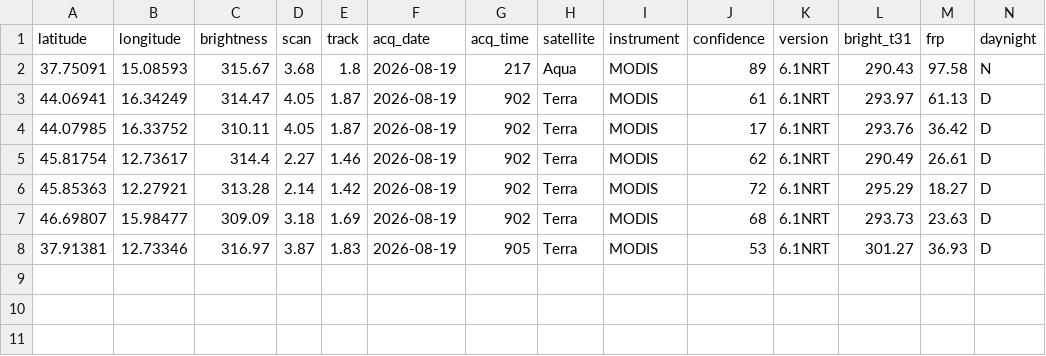
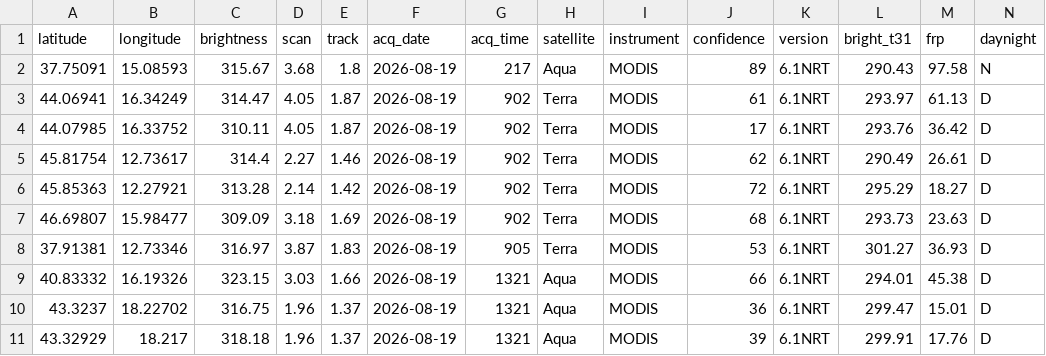
Before and after one commit to incendiboschivi-italia/monitoraggio-incendi-italia, a CSV file: dati.csv, drawn as a sheet; the diff names each change by its address in the sheet, - before the commit and + after, or states it on an @@ line.

Commit message:
Aggiornati dati incendi satellitari

```diff
--- a/dati.csv
+++ b/dati.csv
+row 9: 40.83332 | 16.19326 | 323.15 | 3.03 | 1.66 | 2026-08-19 | 1321 | Aqua | MODIS | 66 | 6.1NRT | 294.01 | 45.38 | D
+row 10: 43.3237 | 18.22702 | 316.75 | 1.96 | 1.37 | 2026-08-19 | 1321 | Aqua | MODIS | 36 | 6.1NRT | 299.47 | 15.01 | D
+row 11: 43.32929 | 18.217 | 318.18 | 1.96 | 1.37 | 2026-08-19 | 1321 | Aqua | MODIS | 39 | 6.1NRT | 299.91 | 17.76 | D
```
Also changed, not shown: 1 other file.
